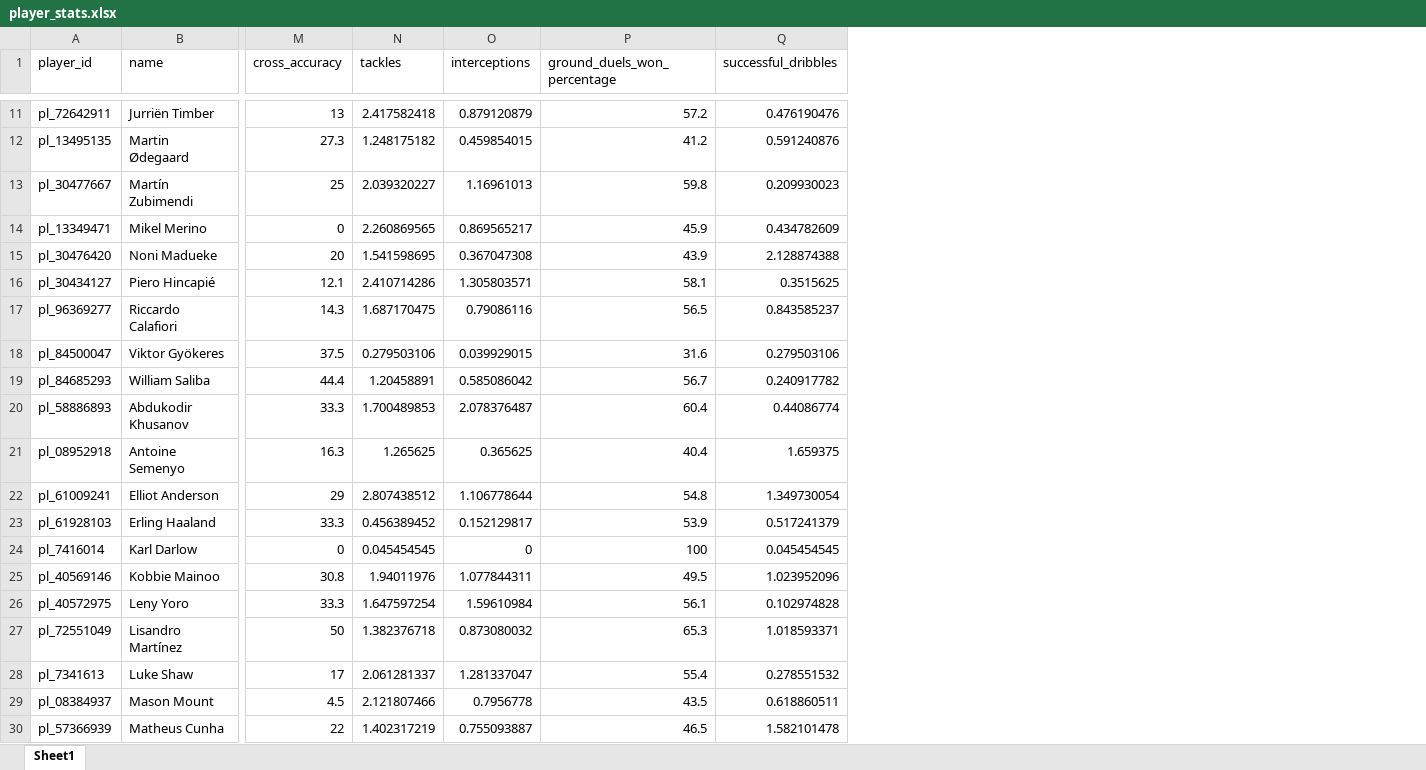
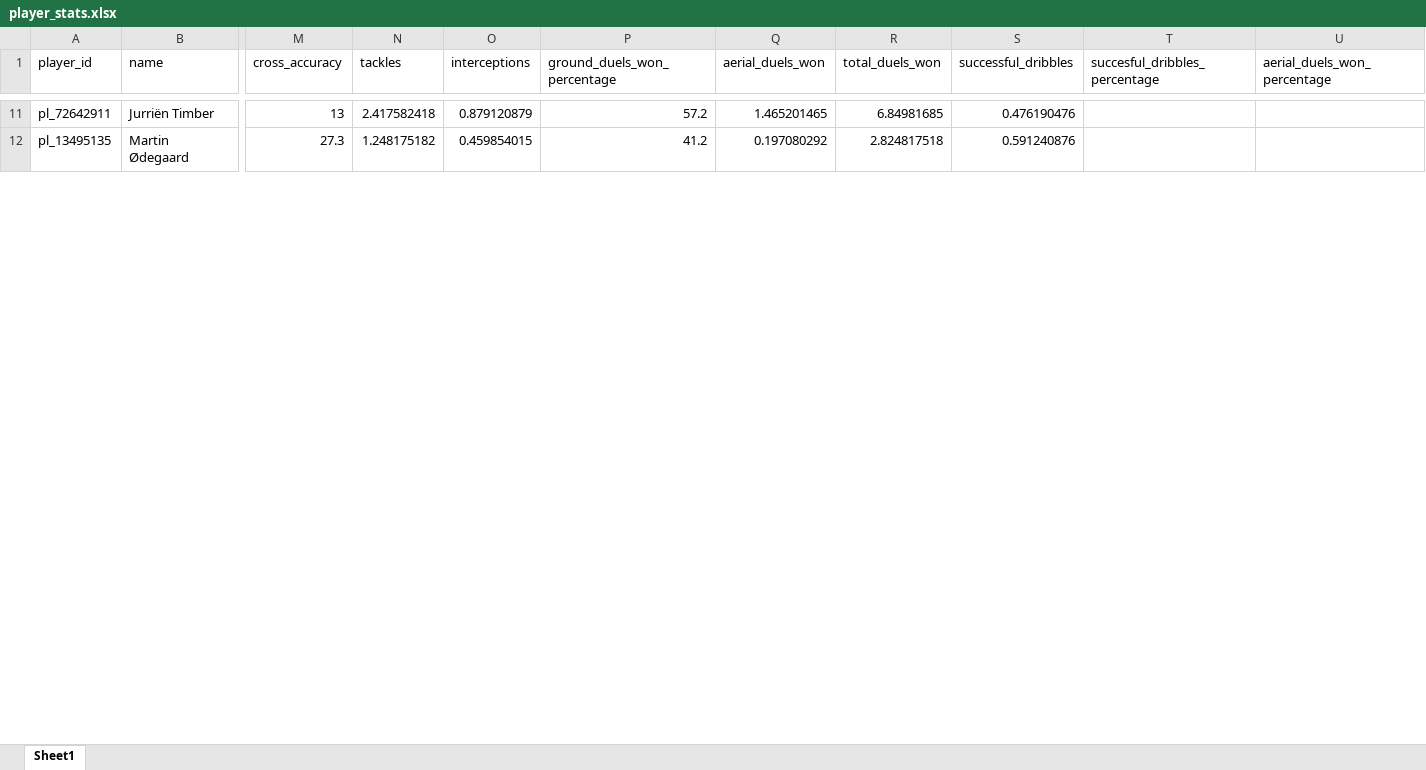
Before and after one commit to tnrw0573-uol/PL-PCA-Analysis, an Excel workbook: Data/player_stats.xlsx, sheet Sheet1, drawn as a sheet; only a part is shown, gaps mark what is left out; values as stored, in another font and other column widths than the file's, no borders; removed rows and columns are numbered as before the commit, all else as after; rows hold the shown columns only; the diff covers the shown part only; the diff names each change by its address in the sheet, - before the commit and + after, or states it on an @@ line.

Commit message:
Added comments on docstrings to fetchdata. I also noticed the missing stats that I left out (%successful dribbles, %aerial duels won and %duels won) were added for players in the 24/25 season. I'm assuming the stats for 25/26 will be available soon. To prepare for this, the code now adds stats only if they are available.

```diff
--- a/Data/player_stats.xlsx (sheet Sheet1)
+++ b/Data/player_stats.xlsx (sheet Sheet1)
+column Q (aerial_duels_won), rows 11-12: 1.465201465 | 0.197080292
+column R (total_duels_won), rows 11-12: 6.84981685 | 2.824817518
+column T (succesful_dribbles_percentage), empty
+column U (aerial_duels_won_percentage), empty
-row 13: pl_30477667 | Martín Zubimendi | 25 | 2.039320227 | 1.16961013 | 59.8 | 0.209930023
-row 14: pl_13349471 | Mikel Merino | 0 | 2.260869565 | 0.869565217 | 45.9 | 0.434782609
-row 15: pl_30476420 | Noni Madueke | 20 | 1.541598695 | 0.367047308 | 43.9 | 2.128874388
-row 16: pl_30434127 | Piero Hincapié | 12.1 | 2.410714286 | 1.305803571 | 58.1 | 0.3515625
-row 17: pl_96369277 | Riccardo Calafiori | 14.3 | 1.687170475 | 0.79086116 | 56.5 | 0.843585237
-row 18: pl_84500047 | Viktor Gyökeres | 37.5 | 0.279503106 | 0.039929015 | 31.6 | 0.279503106
-row 19: pl_84685293 | William Saliba | 44.4 | 1.20458891 | 0.585086042 | 56.7 | 0.240917782
-row 20: pl_58886893 | Abdukodir Khusanov | 33.3 | 1.700489853 | 2.078376487 | 60.4 | 0.44086774
-row 21: pl_08952918 | Antoine Semenyo | 16.3 | 1.265625 | 0.365625 | 40.4 | 1.659375
-row 22: pl_61009241 | Elliot Anderson | 29 | 2.807438512 | 1.106778644 | 54.8 | 1.349730054
-row 23: pl_61928103 | Erling Haaland | 33.3 | 0.456389452 | 0.152129817 | 53.9 | 0.517241379
-row 24: pl_7416014 | Karl Darlow | 0 | 0.045454545 | 0 | 100 | 0.045454545
-row 25: pl_40569146 | Kobbie Mainoo | 30.8 | 1.94011976 | 1.077844311 | 49.5 | 1.023952096
-row 26: pl_40572975 | Leny Yoro | 33.3 | 1.647597254 | 1.59610984 | 56.1 | 0.102974828
-row 27: pl_72551049 | Lisandro Martínez | 50 | 1.382376718 | 0.873080032 | 65.3 | 1.018593371
-row 28: pl_7341613 | Luke Shaw | 17 | 2.061281337 | 1.281337047 | 55.4 | 0.278551532
-row 29: pl_08384937 | Mason Mount | 4.5 | 2.121807466 | 0.7956778 | 43.5 | 0.618860511
-row 30: pl_57366939 | Matheus Cunha | 22 | 1.402317219 | 0.755093887 | 46.5 | 1.582101478
```
Also changed, not shown: 4 added rows, 66 removed rows and 13 moved rows elsewhere in this sheet, 2 other files.
